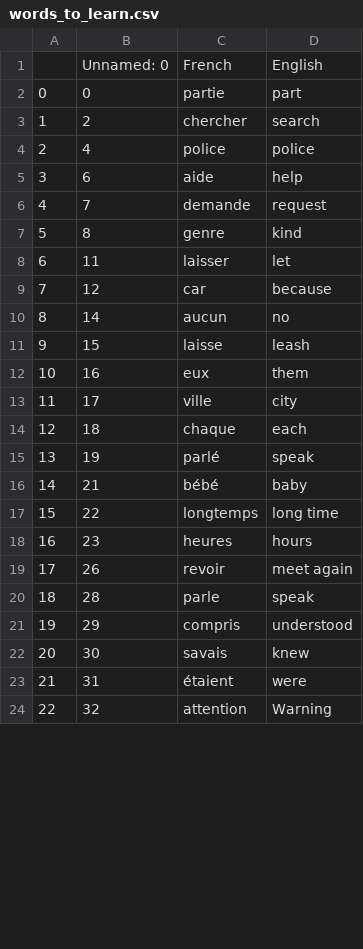
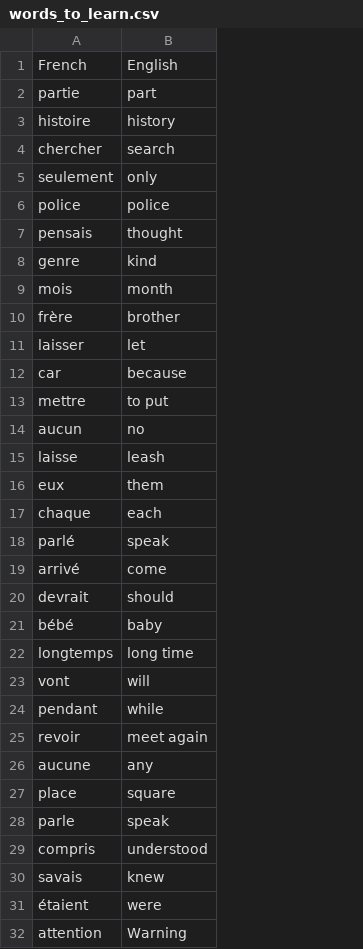
Before and after one commit to torcuata22/flashcards, a CSV file: data/words_to_learn.csv, drawn as a sheet; only a part is shown; removed rows and columns are numbered as before the commit, all else as after; the diff covers the shown part only; the diff names each change by its address in the sheet, - before the commit and + after, or states it on an @@ line.

```diff
--- a/data/words_to_learn.csv
+++ b/data/words_to_learn.csv
-column A, rows 2-4: 0 | 1 | 2; rows 7-12: 5 | 6 | 7 | 8 | 9 | 10; rows 14-17: 12 | 13 | 14 | 15; rows 19-24: 17 | 18 | 19 | 20 | 21 | 22
-column B, rows 1-4: Unnamed: 0 | 0 | 2 | 4; rows 7-12: 8 | 11 | 12 | 14 | 15 | 16; rows 14-17: 18 | 19 | 21 | 22; rows 19-24: 26 | 28 | 29 | 30 | 31 | 32
+row 3: histoire | history
+row 5: seulement | only
-row 5: 3 | 6 | aide | help
-row 6: 4 | 7 | demande | request
+row 7: pensais | thought
+row 9: mois | month
+row 10: frère | brother
+row 13: mettre | to put
-row 13: 11 | 17 | ville | city
+row 19: arrivé | come
+row 20: devrait | should
-row 18: 16 | 23 | heures | hours
+row 23: vont | will
+row 24: pendant | while
+row 26: aucune | any
+row 27: place | square
```
Also changed, not shown: 15 added rows and 5 removed rows elsewhere in this file, 1 other file.
